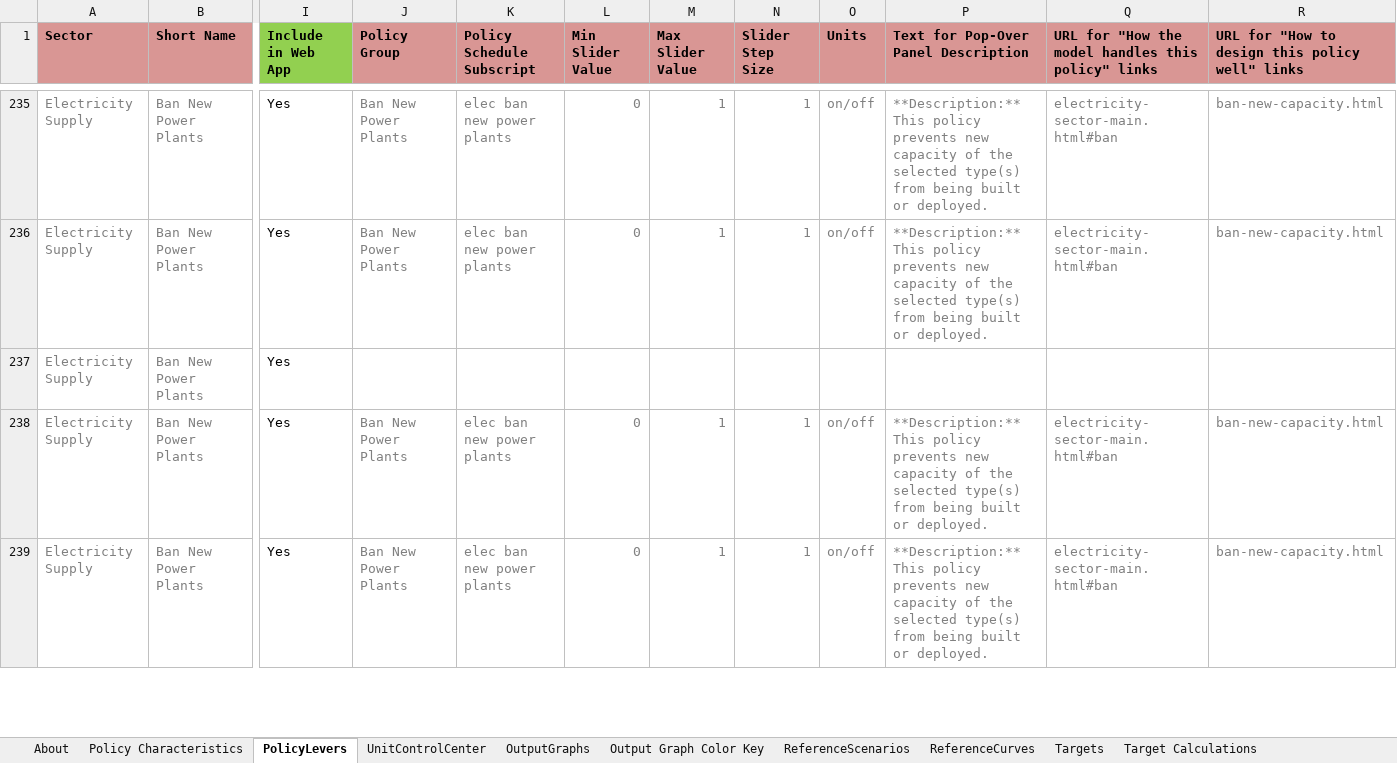
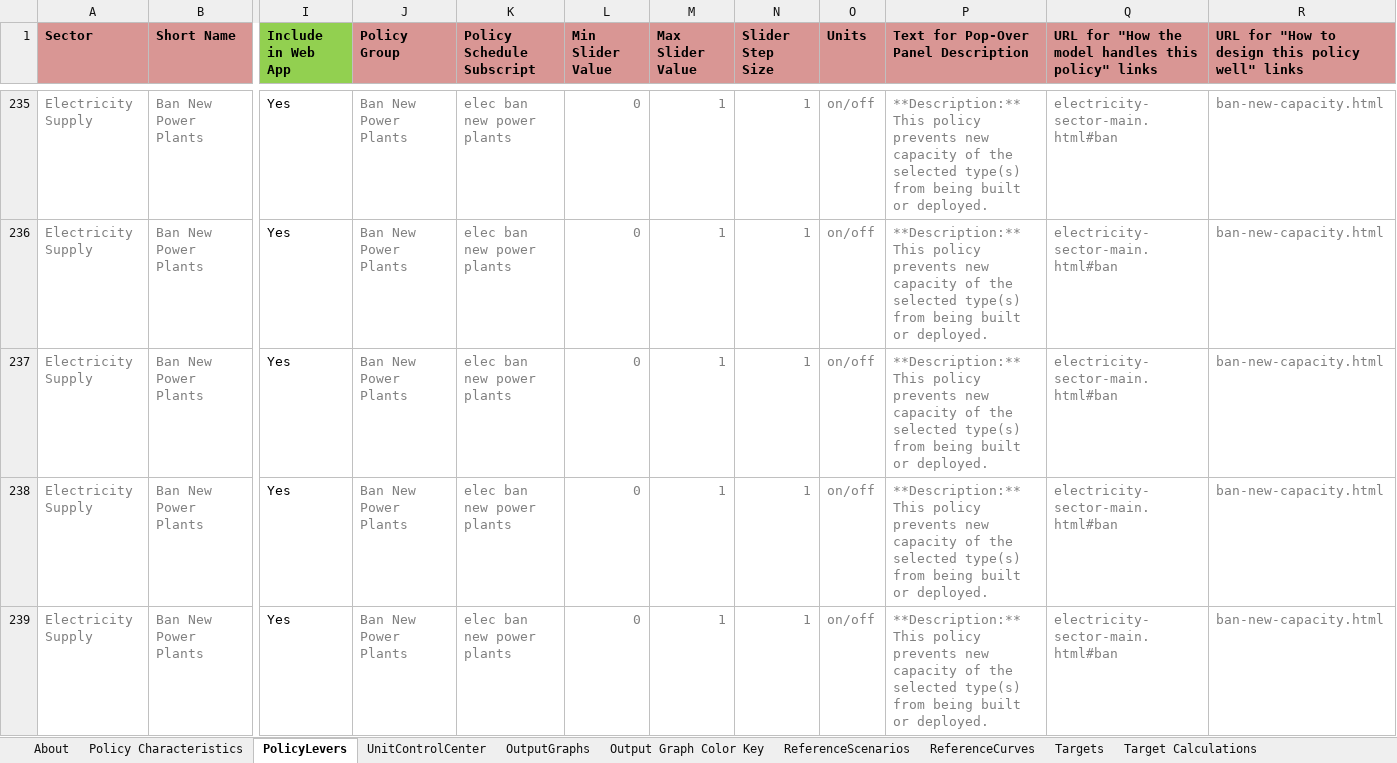
Before and after one commit to EnergyInnovation/eps-eu, an Excel workbook: WebAppData.xlsx, sheet PolicyLevers, drawn as a sheet; only a part is shown, gaps mark what is left out; values as stored, in another font and other column widths than the file's, no borders; conditional formats not drawn; the diff names each change by its address in the sheet, - before the commit and + after, or states it on an @@ line.

Commit message:
Adds details to policy 1746

```diff
--- a/WebAppData.xlsx (sheet PolicyLevers)
+++ b/WebAppData.xlsx (sheet PolicyLevers)
-J237 (Policy Group): (empty)
+J237 (Policy Group): Ban New Power Plants
-K237 (Policy Schedule Subscript): (empty)
+K237 (Policy Schedule Subscript): elec ban new power plants
-L237 (Min Slider Value): (empty)
+L237 (Min Slider Value): 0
-M237 (Max Slider Value): (empty)
+M237 (Max Slider Value): 1
-N237 (Slider Step Size): (empty)
+N237 (Slider Step Size): 1
-O237 (Units): (empty)
+O237 (Units): on/off
-P237: (empty)
+P237: **Description:** This policy prevents new capacity of the selected type(s) from being built or deployed.
-Q237: (empty)
+Q237: electricity-sector-main.html#ban
-R237: (empty)
+R237: ban-new-capacity.html
```
